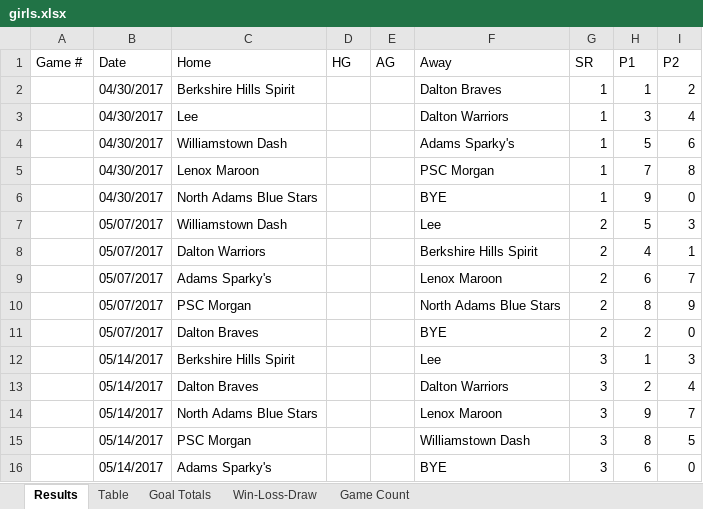
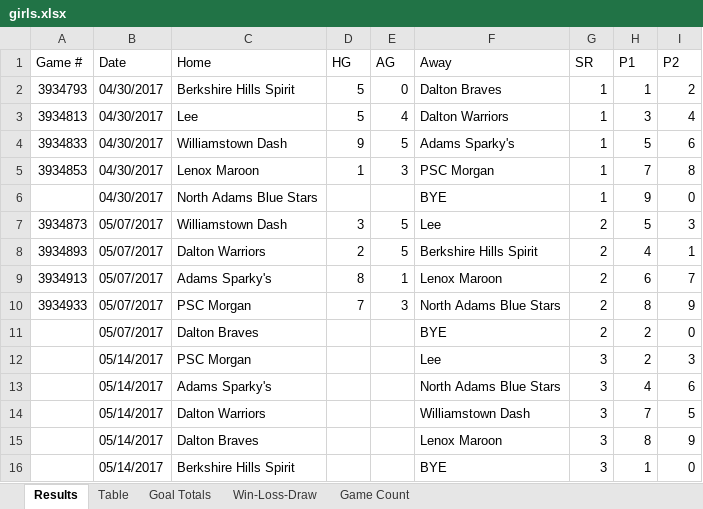
Before and after one commit to 1000paces/power_pairing, an Excel workbook: girls.xlsx, sheet Results, drawn as a sheet; values as stored, in another font and other column widths than the file's, no cell formats; removed rows and columns are numbered as before the commit, all else as after; the diff names each change by its address in the sheet, - before the commit and + after, or states it on an @@ line.

```diff
--- a/girls.xlsx (sheet Results)
+++ b/girls.xlsx (sheet Results)
-A2 (Game #): (empty)
+A2 (Game #): 3934793
-D2:D3 (HG): (empty)
+D2:D3 (HG): 5
-E2 (AG): (empty)
+E2 (AG): 0
-A3 (Game #): (empty)
+A3 (Game #): 3934813
-E3 (AG): (empty)
+E3 (AG): 4
-A4 (Game #): (empty)
+A4 (Game #): 3934833
-D4 (HG): (empty)
+D4 (HG): 9
-E4 (AG): (empty)
+E4 (AG): 5
-A5 (Game #): (empty)
+A5 (Game #): 3934853
-D5 (HG): (empty)
+D5 (HG): 1
-E5 (AG): (empty)
+E5 (AG): 3
-A7 (Game #): (empty)
+A7 (Game #): 3934873
-D7 (HG): (empty)
+D7 (HG): 3
-E7:E8 (AG): (empty)
+E7:E8 (AG): 5
-A8 (Game #): (empty)
+A8 (Game #): 3934893
-D8 (HG): (empty)
+D8 (HG): 2
-A9 (Game #): (empty)
+A9 (Game #): 3934913
-D9 (HG): (empty)
+D9 (HG): 8
-E9 (AG): (empty)
+E9 (AG): 1
-A10 (Game #): (empty)
+A10 (Game #): 3934933
-D10 (HG): (empty)
+D10 (HG): 7
-E10 (AG): (empty)
+E10 (AG): 3
-C12 (Home): Berkshire Hills Spirit
+C12 (Home): PSC Morgan
-H12 (P1): 1
+H12 (P1): 2
-row 13:  | 05/14/2017 | Dalton Braves |  |  | Dalton Warriors | 3 | 2 | 4
-row 14:  | 05/14/2017 | North Adams Blue Stars |  |  | Lenox Maroon | 3 | 9 | 7
+row 13:  | 05/14/2017 | Adams Sparky's |  |  | North Adams Blue Stars | 3 | 4 | 6
-C14 (Home): PSC Morgan
+C14 (Home): Dalton Warriors
-H14 (P1): 8
+H14 (P1): 7
+row 15:  | 05/14/2017 | Dalton Braves |  |  | Lenox Maroon | 3 | 8 | 9
-C16 (Home): Adams Sparky's
+C16 (Home): Berkshire Hills Spirit
-H16 (P1): 6
+H16 (P1): 1
```
Also changed, not shown: sheet Win-Loss-Draw, sheet Table, sheet Goal Totals, cell formats, formulas that keep their value, boys.xlsx, 3 other files.
